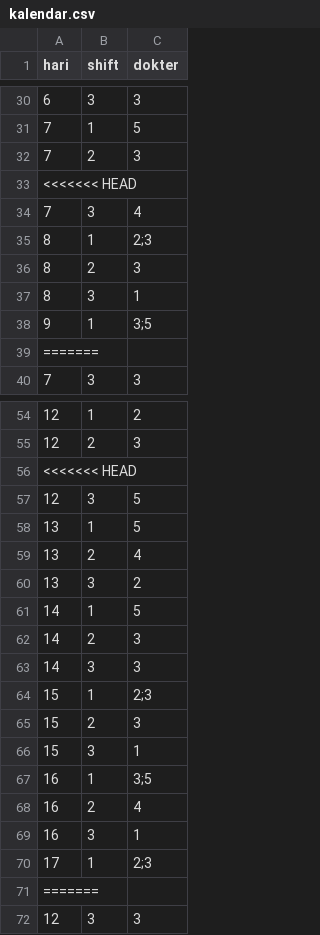
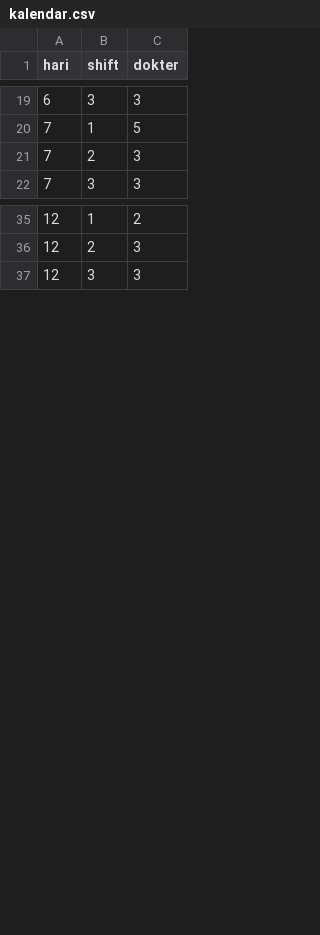
Before and after one commit to candrasengkala/tubesPMP, a CSV file: database/kalendar.csv, drawn as a sheet; only a part is shown, gaps mark what is left out; the diff covers the shown part only.

```diff
--- a/database/kalendar.csv
+++ b/database/kalendar.csv
@@ -32,9 +21,2 @@ hari,shift,dokter
 7,2,3
-<<<<<<< HEAD
-7,3,4
-8,1,2;3
-8,2,3
-8,3,1
-9,1,3;5
-=======
 7,3,3
@@ -55,18 +36,2 @@ hari,shift,dokter
 12,2,3
-<<<<<<< HEAD
-12,3,5
-13,1,5
-13,2,4
-13,3,2
-14,1,5
-14,2,3
-14,3,3
-15,1,2;3
-15,2,3
-15,3,1
-16,1,3;5
-16,2,4
-16,3,1
-17,1,2;3
-=======
 12,3,3
```
Also changed, not shown: 35 removed rows elsewhere in this file, database/kalender_dokter.csv, 7 other files.
